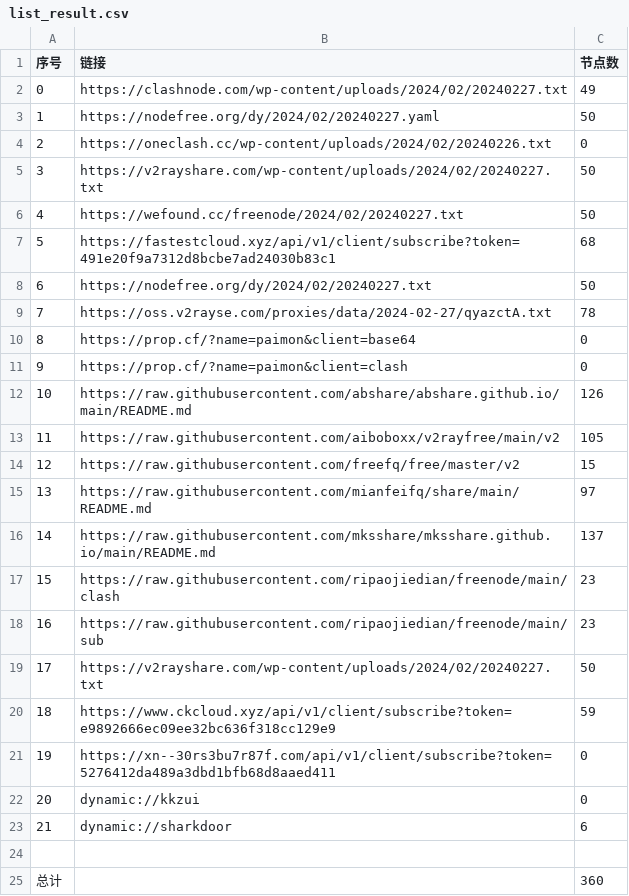
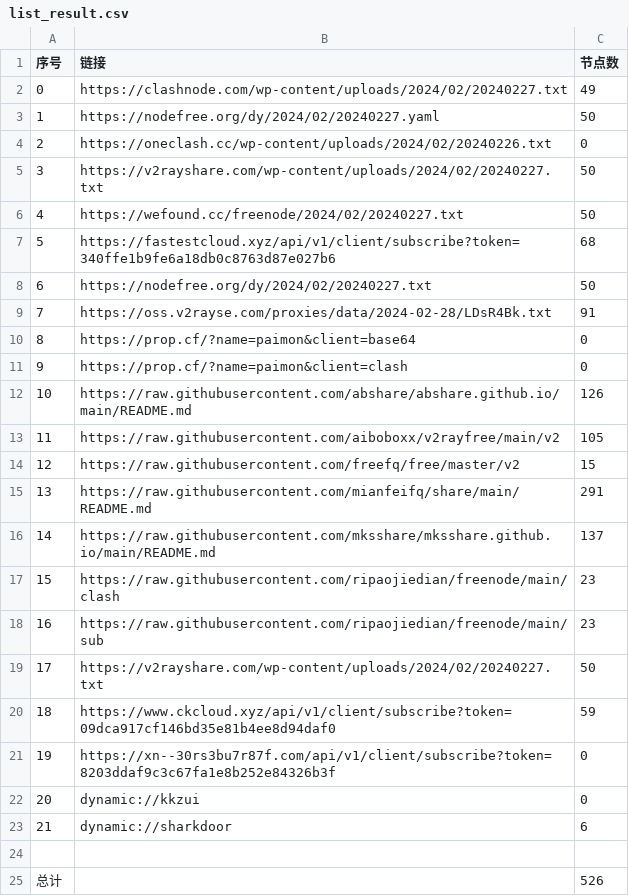
Before and after one commit to yaney01/NoMoreWalls, a CSV file: list_result.csv, drawn as a sheet.

```diff
--- a/list_result.csv
+++ b/list_result.csv
@@ -6,5 +6,5 @@
 4,https://wefound.cc/freenode/2024/02/20240227.txt,50
-5,https://fastestcloud.xyz/api/v1/client/subscribe?token=491e20f9a7312d8bcbe7ad24030b83c1,68
+5,https://fastestcloud.xyz/api/v1/client/subscribe?token=340ffe1b9fe6a18db0c8763d87e027b6,68
 6,https://nodefree.org/dy/2024/02/20240227.txt,50
-7,https://oss.v2rayse.com/proxies/data/2024-02-27/qyazctA.txt,78
+7,https://oss.v2rayse.com/proxies/data/2024-02-28/LDsR4Bk.txt,91
 8,https://prop.cf/?name=paimon&client=base64,0
@@ -14,3 +14,3 @@
 12,https://raw.githubusercontent.com/freefq/free/master/v2,15
-13,https://raw.githubusercontent.com/mianfeifq/share/main/README.md,97
+13,https://raw.githubusercontent.com/mianfeifq/share/main/README.md,291
 14,https://raw.githubusercontent.com/mksshare/mksshare.github.io/main/README.md,137
@@ -19,4 +19,4 @@
 17,https://v2rayshare.com/wp-content/uploads/2024/02/20240227.txt,50
-18,https://www.ckcloud.xyz/api/v1/client/subscribe?token=e9892666ec09ee32bc636f318cc129e9,59
-19,https://xn--30rs3bu7r87f.com/api/v1/client/subscribe?token=5276412da489a3dbd1bfb68d8aaed411,0
+18,https://www.ckcloud.xyz/api/v1/client/subscribe?token=09dca917cf146bd35e81b4ee8d94daf0,59
+19,https://xn--30rs3bu7r87f.com/api/v1/client/subscribe?token=8203ddaf9c3c67fa1e8b252e84326b3f,0
 20,dynamic://kkzui,0
@@ -24,2 +24,2 @@
 
-总计,,360
+总计,,526
```
Also changed, not shown: 13 other files.
